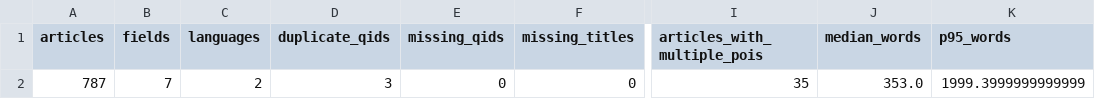
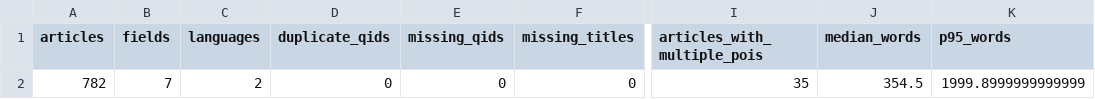
Before and after one commit to tomasestevess/PRI_projeto, a CSV file: analysis/tables/wikipedia_summary.csv, drawn as a sheet; only a part is shown, gaps mark what is left out; the diff names each change by its address in the sheet, - before the commit and + after, or states it on an @@ line.

```diff
--- a/analysis/tables/wikipedia_summary.csv
+++ b/analysis/tables/wikipedia_summary.csv
-A2 (articles): 787
+A2 (articles): 782
-D2 (duplicate_qids): 3
+D2 (duplicate_qids): 0
-J2 (median_words): 353.0
+J2 (median_words): 354.5
-K2 (p95_words): 1999.3999999999999
+K2 (p95_words): 1999.8999999999999
```
Also changed, not shown: analysis/tables/airbnb_missing_values_lisboa.csv, analysis/tables/airbnb_missing_values_porto.csv, 50 other files.
